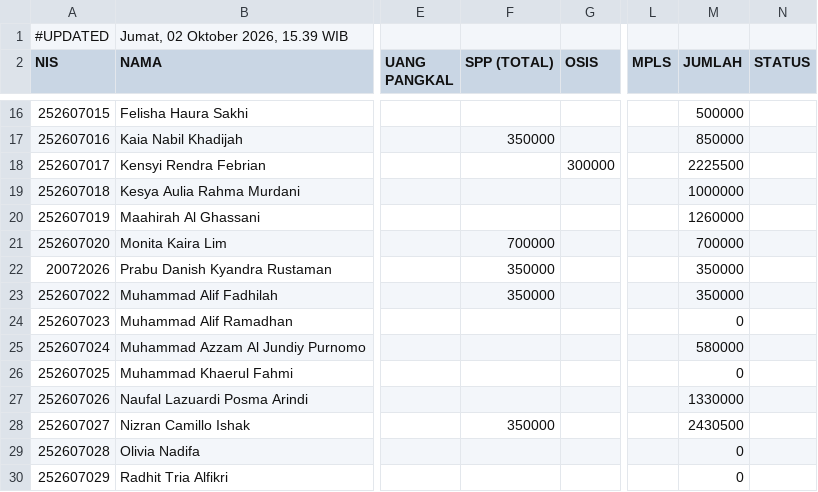
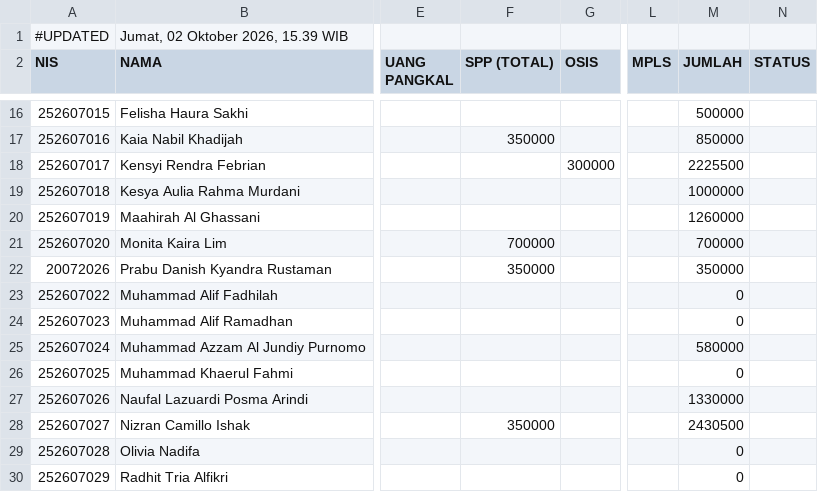
Before and after one commit to yayasanambadar/info-keuangan, a CSV file: data.csv, drawn as a sheet; only a part is shown, gaps mark what is left out; the diff names each change by its address in the sheet, - before the commit and + after, or states it on an @@ line.

Commit message:
Update data tagihan siswa — 2/10/2026, 15.39.34

```diff
--- a/data.csv
+++ b/data.csv
-F23 (SPP (TOTAL)): 350000
+F23 (SPP (TOTAL)): (empty)
-M23 (JUMLAH): 350000
+M23 (JUMLAH): 0
```
